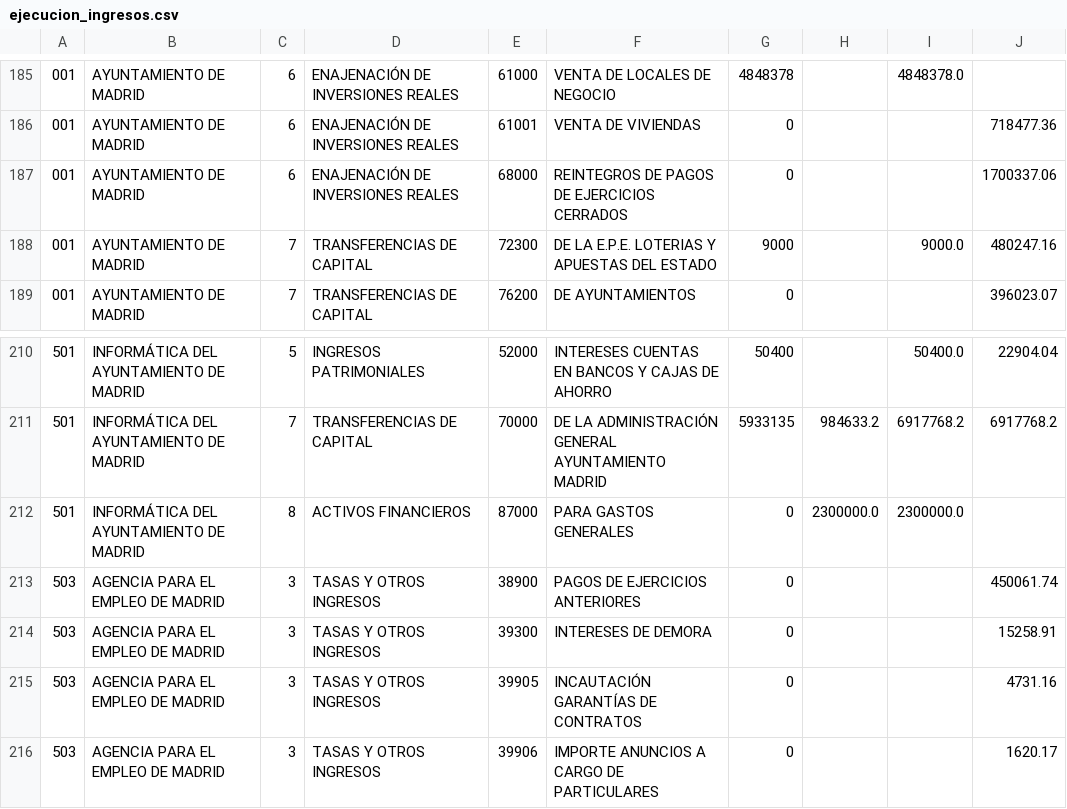
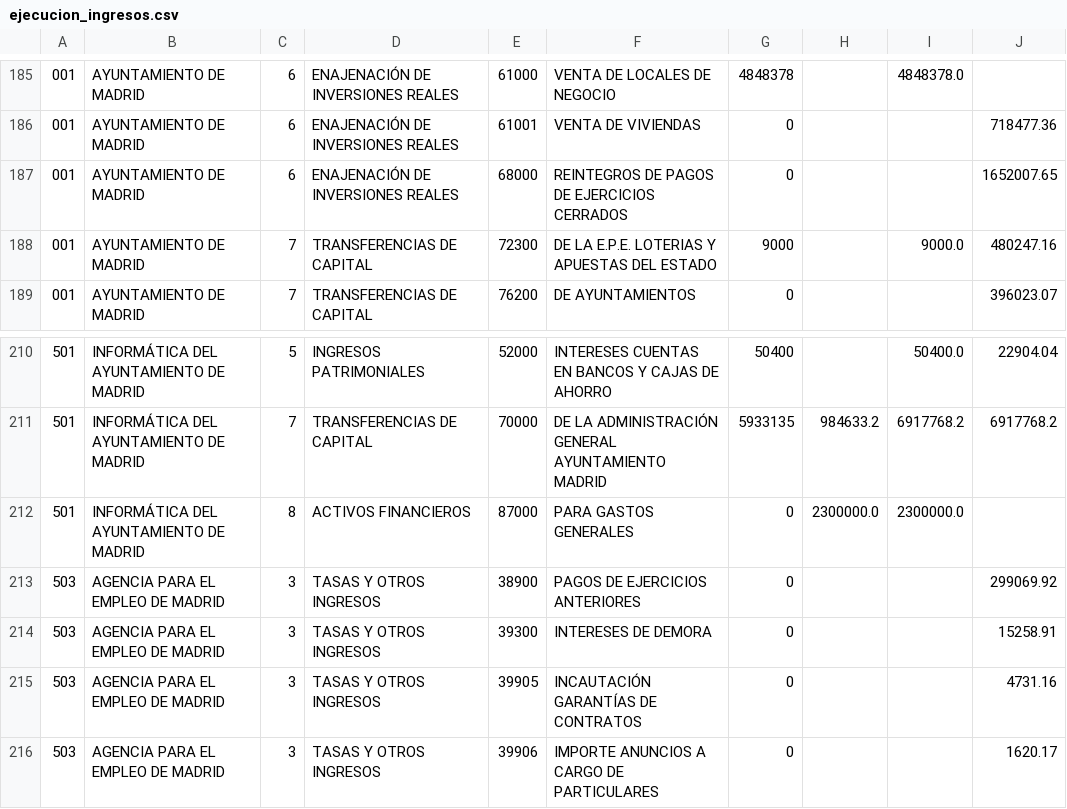
Before and after one commit to esebastian/presupuesto-madrid, a CSV file: data/en/municipio/2013/ejecucion_ingresos.csv, drawn as a sheet; only a part is shown, gaps mark what is left out.

Commit message:
Amend 2012 and 2013 income execution data See civio/presupuesto-management#395 for further discussion

```diff
--- a/data/en/municipio/2013/ejecucion_ingresos.csv
+++ b/data/en/municipio/2013/ejecucion_ingresos.csv
@@ -186,3 +186,3 @@
 001,AYUNTAMIENTO DE MADRID,6,ENAJENACIÓN DE INVERSIONES REALES,61001,VENTA DE VIVIENDAS,0,,,718477.36
-001,AYUNTAMIENTO DE MADRID,6,ENAJENACIÓN DE INVERSIONES REALES,68000,REINTEGROS DE PAGOS DE EJERCICIOS CERRADOS,0,,,1700337.06
+001,AYUNTAMIENTO DE MADRID,6,ENAJENACIÓN DE INVERSIONES REALES,68000,REINTEGROS DE PAGOS DE EJERCICIOS CERRADOS,0,,,1652007.65
 001,AYUNTAMIENTO DE MADRID,7,TRANSFERENCIAS DE CAPITAL,72300,DE LA E.P.E. LOTERIAS Y APUESTAS DEL ESTADO,9000,,9000.0,480247.16
@@ -212,3 +212,3 @@
 501,INFORMÁTICA DEL AYUNTAMIENTO DE MADRID,8,ACTIVOS FINANCIEROS,87000,PARA GASTOS GENERALES,0,2300000.0,2300000.0,
-503,AGENCIA PARA EL EMPLEO DE MADRID,3,TASAS Y OTROS INGRESOS,38900,PAGOS DE  EJERCICIOS ANTERIORES,0,,,450061.74
+503,AGENCIA PARA EL EMPLEO DE MADRID,3,TASAS Y OTROS INGRESOS,38900,PAGOS DE  EJERCICIOS ANTERIORES,0,,,299069.92
 503,AGENCIA PARA EL EMPLEO DE MADRID,3,TASAS Y OTROS INGRESOS,39300,INTERESES DE DEMORA,0,,,15258.91
```
